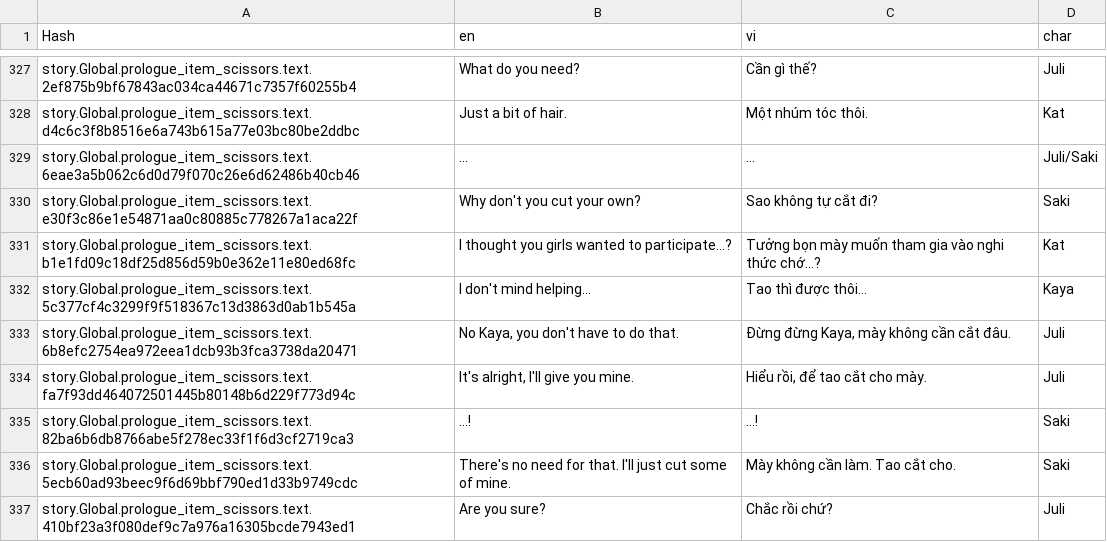
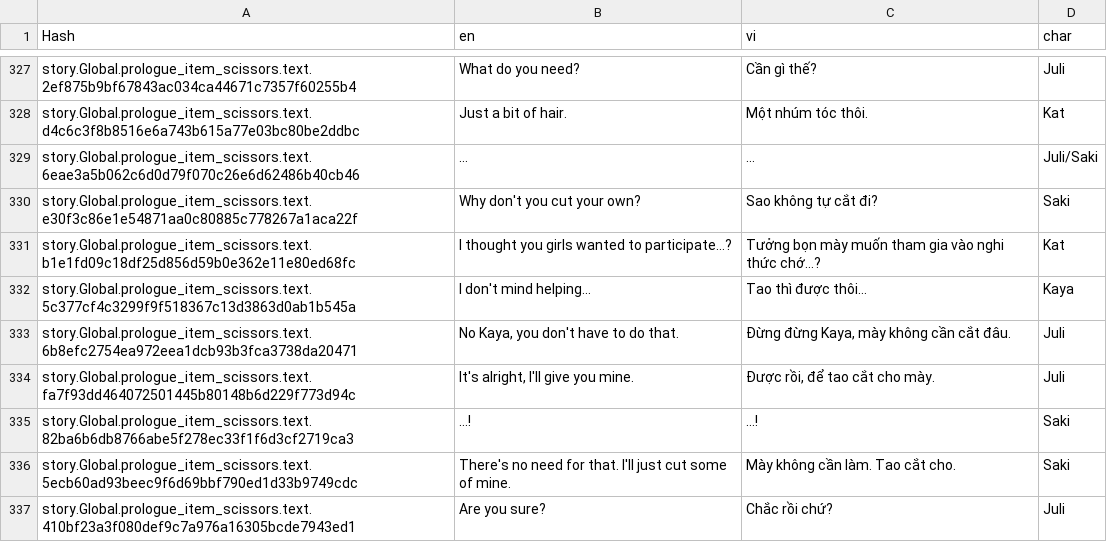
Before and after one commit to Meigyoku-Thmn/Project-Kat-Vietnamese-Translation, a CSV file: package/definitions/captions/vi/Global.csv, drawn as a sheet; only a part is shown, gaps mark what is left out.

```diff
--- a/package/definitions/captions/vi/Global.csv
+++ b/package/definitions/captions/vi/Global.csv
@@ -333,3 +333,3 @@ story.Global.prologue_item_scissors.text.5c377cf4c3299f9f518367c13d3863d0ab1b545
 story.Global.prologue_item_scissors.text.6b8efc2754ea972eea1dcb93b3fca3738da20471,"No Kaya, you don't have to do that.","Đừng đừng Kaya, mày không cần cắt đâu.",Juli
-story.Global.prologue_item_scissors.text.fa7f93dd464072501445b80148b6d229f773d94c,"It's alright, I'll give you mine.","Hiểu rồi, để tao cắt cho mày.",Juli
+story.Global.prologue_item_scissors.text.fa7f93dd464072501445b80148b6d229f773d94c,"It's alright, I'll give you mine.","Được rồi, để tao cắt cho mày.",Juli
 story.Global.prologue_item_scissors.text.82ba6b6db8766abe5f278ec33f1f6d3cf2719ca3,…!,…!,Saki
```
Also changed, not shown: ja/ja_Prologue_Closet.csv, package/definitions/captions/vi/Prologue_Classroom_3.csv, 1 other file.
